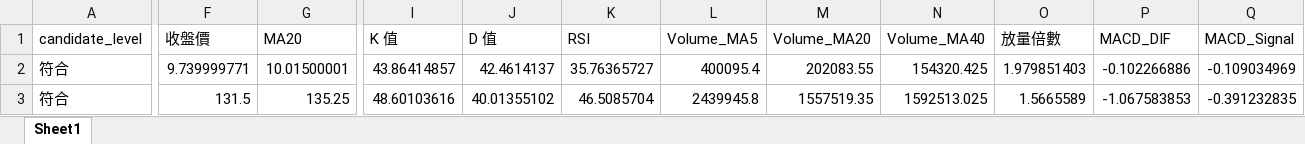
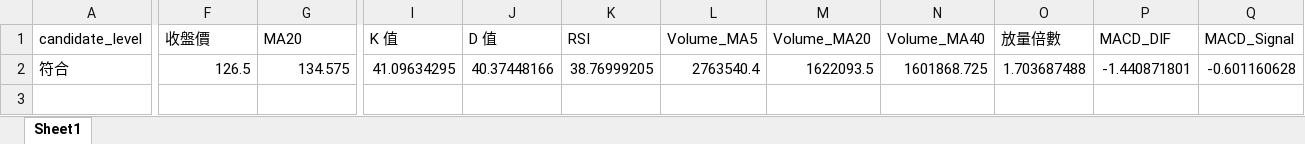
Before and after one commit to ScoppenLin/CandyTWStock, an Excel workbook: downloads/strict_candidates.xlsx, sheet Sheet1, drawn as a sheet; only a part is shown, gaps mark what is left out; values as stored, in another font and other column widths than the file's, no borders; removed rows and columns are numbered as before the commit, all else as after; rows hold the shown columns only; the diff covers the shown part only; the diff names each change by its address in the sheet, - before the commit and + after, or states it on an @@ line.

```diff
--- a/downloads/strict_candidates.xlsx (sheet Sheet1)
+++ b/downloads/strict_candidates.xlsx (sheet Sheet1)
-row 2: 符合 | 9.739999771 | 10.01500001 | 43.86414857 | 42.4614137 | 35.76365727 | 400095.4 | 202083.55 | 154320.425 | 1.979851403 | -0.102266886 | -0.109034969
-F2 (收盤價): 131.5
+F2 (收盤價): 126.5
-G2 (MA20): 135.25
+G2 (MA20): 134.575
-I2 (K 值): 48.60103616
+I2 (K 值): 41.09634295
-J2 (D 值): 40.01355102
+J2 (D 值): 40.37448166
-K2 (RSI): 46.5085704
+K2 (RSI): 38.76999205
-L2 (Volume_MA5): 2439945.8
+L2 (Volume_MA5): 2763540.4
-M2 (Volume_MA20): 1557519.35
+M2 (Volume_MA20): 1622093.5
-N2 (Volume_MA40): 1592513.025
+N2 (Volume_MA40): 1601868.725
-O2 (放量倍數): 1.5665589
+O2 (放量倍數): 1.703687488
-P2 (MACD_DIF): -1.067583853
+P2 (MACD_DIF): -1.440871801
-Q2 (MACD_Signal): -0.391232835
+Q2 (MACD_Signal): -0.601160628
```
Also changed, not shown: 15 edited cells elsewhere in this sheet, downloads/screening_result.xlsx, downloads/watchlist_candidates.xlsx, 3 other files.
